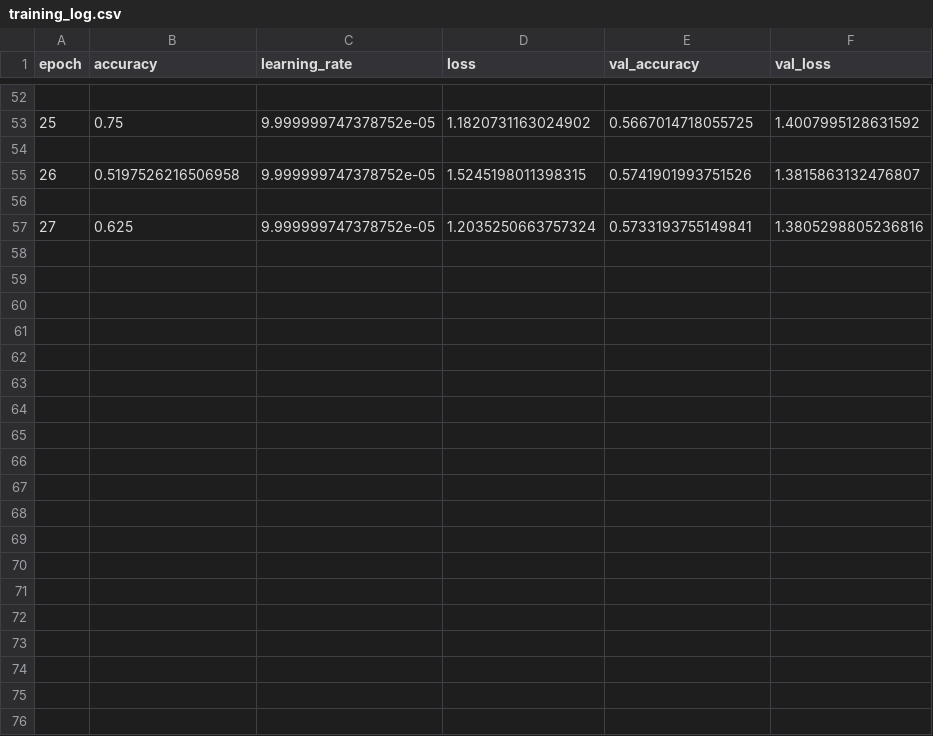
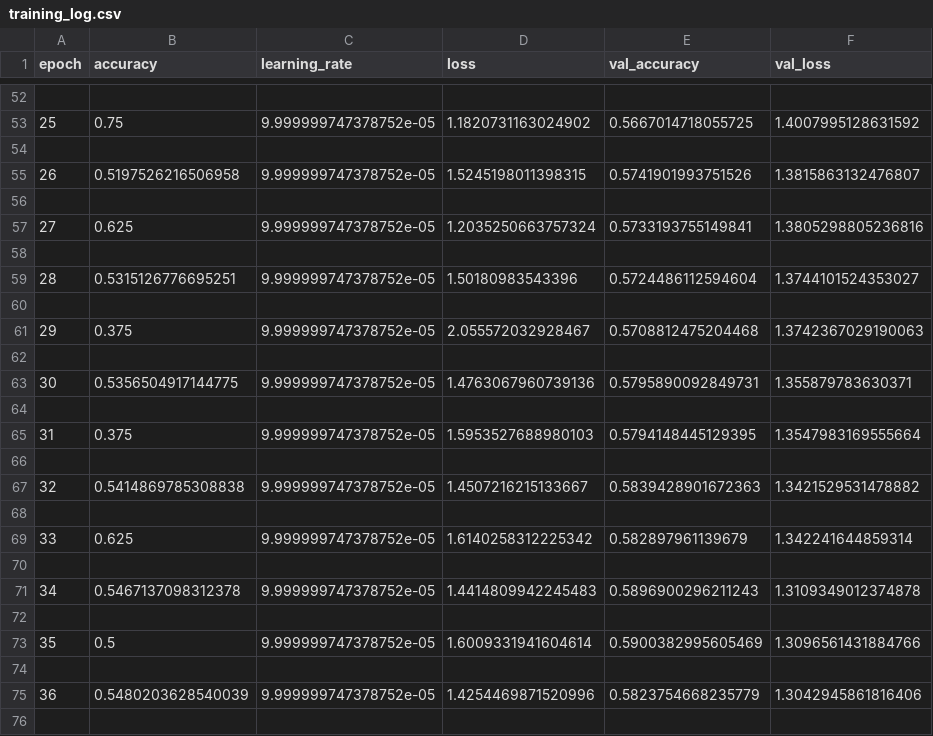
Before and after one commit to lebaohungk05/CVP, a CSV file: models/training_log.csv, drawn as a sheet; only a part is shown, gaps mark what is left out; the diff covers the shown part only; the diff names each change by its address in the sheet, - before the commit and + after, or states it on an @@ line.

```diff
--- a/models/training_log.csv
+++ b/models/training_log.csv
+row 58: (empty)
+row 59: 28 | 0.5315126776695251 | 9.999999747378752e-05 | 1.50180983543396 | 0.5724486112594604 | 1.3744101524353027
+row 60: (empty)
+row 61: 29 | 0.375 | 9.999999747378752e-05 | 2.055572032928467 | 0.5708812475204468 | 1.3742367029190063
+row 62: (empty)
+row 63: 30 | 0.5356504917144775 | 9.999999747378752e-05 | 1.4763067960739136 | 0.5795890092849731 | 1.355879783630371
+row 64: (empty)
+row 65: 31 | 0.375 | 9.999999747378752e-05 | 1.5953527688980103 | 0.5794148445129395 | 1.3547983169555664
+row 66: (empty)
+row 67: 32 | 0.5414869785308838 | 9.999999747378752e-05 | 1.4507216215133667 | 0.5839428901672363 | 1.3421529531478882
+row 68: (empty)
+row 69: 33 | 0.625 | 9.999999747378752e-05 | 1.6140258312225342 | 0.582897961139679 | 1.342241644859314
+row 70: (empty)
+row 71: 34 | 0.5467137098312378 | 9.999999747378752e-05 | 1.4414809942245483 | 0.5896900296211243 | 1.3109349012374878
+row 72: (empty)
+row 73: 35 | 0.5 | 9.999999747378752e-05 | 1.6009331941604614 | 0.5900382995605469 | 1.3096561431884766
+row 74: (empty)
+row 75: 36 | 0.5480203628540039 | 9.999999747378752e-05 | 1.4254469871520996 | 0.5823754668235779 | 1.3042945861816406
+row 76: (empty)
```
Also changed, not shown: 25 added rows elsewhere in this file, models/confusion_matrix_cnn.csv, 20 other files.
